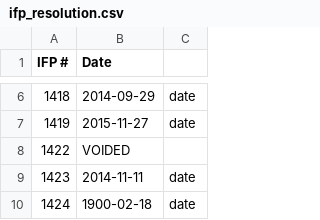
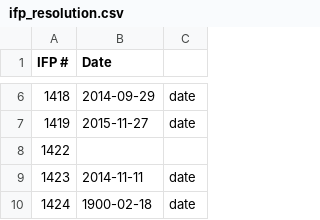
Before and after one commit to joetidwell/QES2, a CSV file: data/ifp_resolution.csv, drawn as a sheet; only a part is shown, gaps mark what is left out.

```diff
--- a/data/ifp_resolution.csv
+++ b/data/ifp_resolution.csv
@@ -7,3 +7,3 @@ IFP #,Date,
 1419,2015-11-27,date
-1422,VOIDED,
+1422,,
 1423,2014-11-11,date
```
Also changed, not shown: 1 other file.
